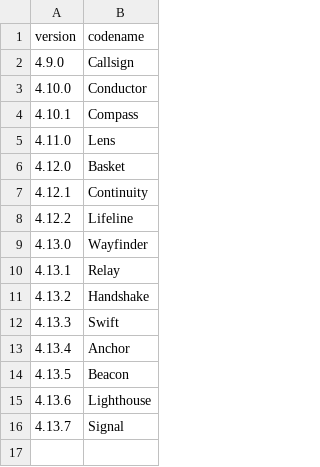
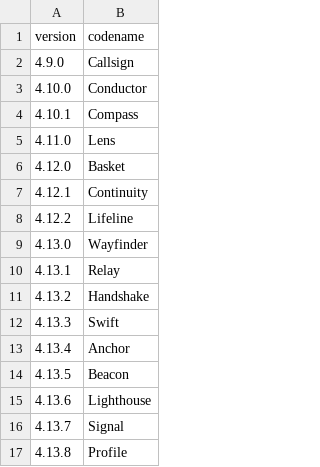
Before and after one commit to mortenbroesby/everyday-assistants, a CSV file: apps/nemlig-assistant/release/codenames.csv, drawn as a sheet.

Commit message:
feat(nemlig): allow credential-free authenticated profiles

```diff
--- a/apps/nemlig-assistant/release/codenames.csv
+++ b/apps/nemlig-assistant/release/codenames.csv
@@ -16 +16,2 @@ version,codename
 4.13.7,Signal
+4.13.8,Profile
```
Also changed, not shown: 12 other files.
